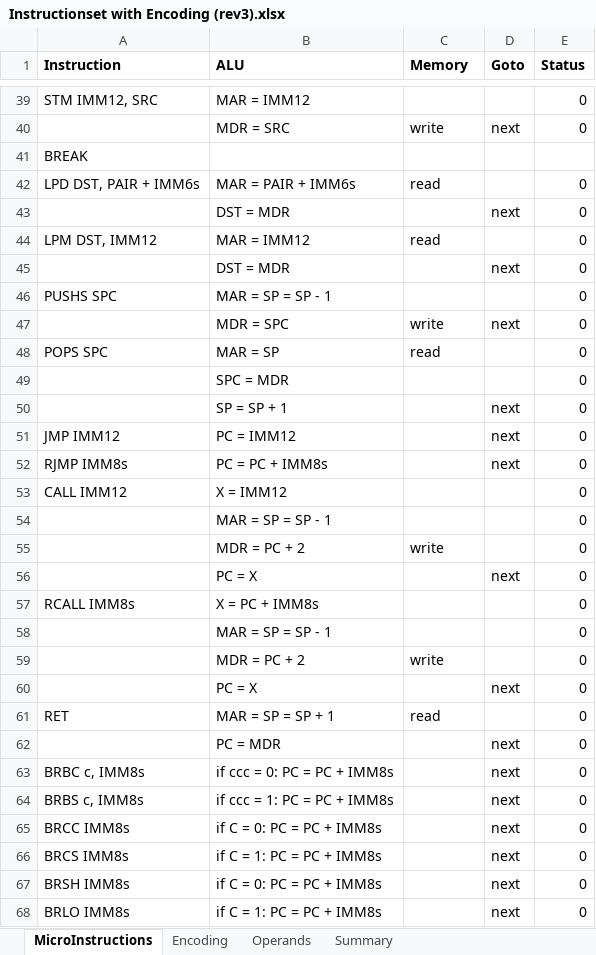
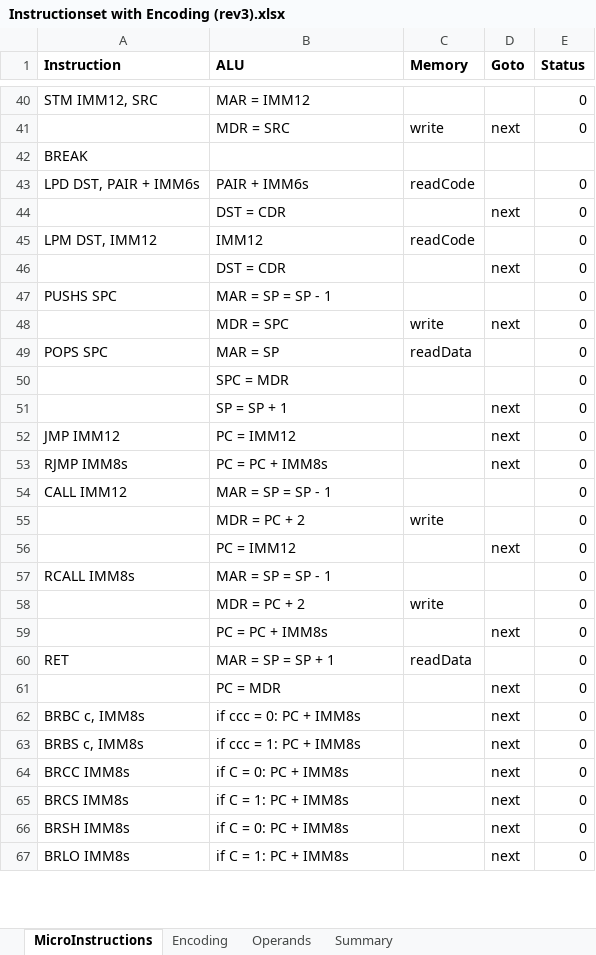
Before and after one commit to joelluijmes/hasm, an Excel workbook: HasmParser/Resources/Instructionset with Encoding (rev3).xlsx, sheet MicroInstructions, drawn as a sheet; only a part is shown, gaps mark what is left out; values as stored, in another font and other column widths than the file's, no borders; removed rows and columns are numbered as before the commit, all else as after; the diff covers the shown part only; the diff names each change by its address in the sheet, - before the commit and + after, or states it on an @@ line.

```diff
--- a/HasmParser/Resources/Instructionset with Encoding (rev3).xlsx (sheet MicroInstructions)
+++ b/HasmParser/Resources/Instructionset with Encoding (rev3).xlsx (sheet MicroInstructions)
-B43 (ALU): MAR = PAIR + IMM6s
+B43 (ALU): PAIR + IMM6s
-C43 (Memory): read
+C43 (Memory): readCode
-B44 (ALU): DST = MDR
+B44 (ALU): DST = CDR
-B45 (ALU): MAR = IMM12
+B45 (ALU): IMM12
-C45 (Memory): read
+C45 (Memory): readCode
-B46 (ALU): DST = MDR
+B46 (ALU): DST = CDR
-C49 (Memory): read
+C49 (Memory): readData
-B54 (ALU): X = IMM12
+B54 (ALU): MAR = SP = SP - 1
-row 54:  | MAR = SP = SP - 1 |  |  | 0
-B56 (ALU): PC = X
+B56 (ALU): PC = IMM12
-B57 (ALU): X = PC + IMM8s
+B57 (ALU): MAR = SP = SP - 1
-row 58:  | MAR = SP = SP - 1 |  |  | 0
-B59 (ALU): PC = X
+B59 (ALU): PC = PC + IMM8s
-C60 (Memory): read
+C60 (Memory): readData
-B62 (ALU): if ccc = 0: PC = PC + IMM8s
+B62 (ALU): if ccc = 0: PC + IMM8s
-B63 (ALU): if ccc = 1: PC = PC + IMM8s
+B63 (ALU): if ccc = 1: PC + IMM8s
-B64 (ALU): if C = 0: PC = PC + IMM8s
+B64 (ALU): if C = 0: PC + IMM8s
-B65 (ALU): if C = 1: PC = PC + IMM8s
+B65 (ALU): if C = 1: PC + IMM8s
-B66 (ALU): if C = 0: PC = PC + IMM8s
+B66 (ALU): if C = 0: PC + IMM8s
-B67 (ALU): if C = 1: PC = PC + IMM8s
+B67 (ALU): if C = 1: PC + IMM8s
```
Also changed, not shown: 1 added row and 11 edited cells elsewhere in this sheet, sheet Encoding, 10 other files.
